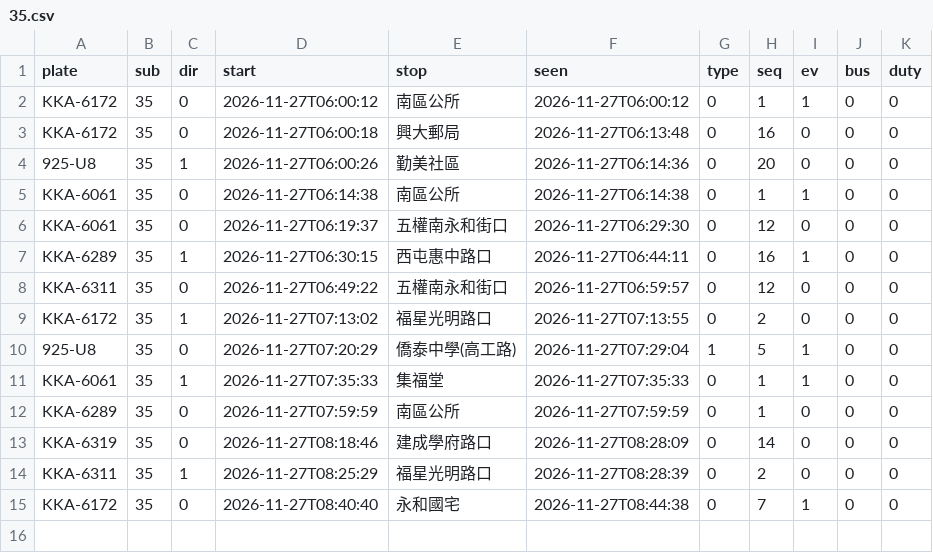
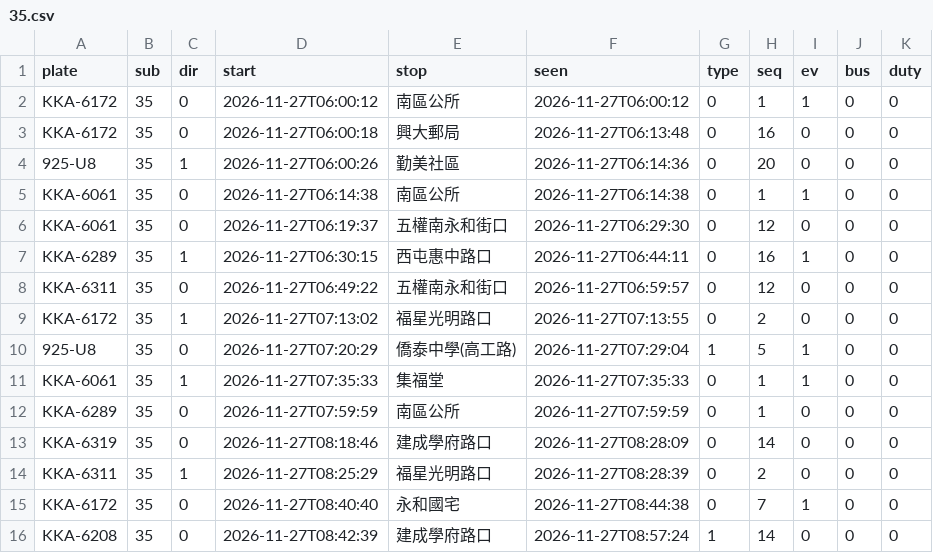
Before and after one commit to andrewwangarchnycu/Schematic-Transit-Taichung, a CSV file: departures/2026-11-27/35.csv, drawn as a sheet.

```diff
--- a/departures/2026-11-27/35.csv
+++ b/departures/2026-11-27/35.csv
@@ -15 +15,2 @@ KKA-6311,35,1,2026-11-27T08:25:29,福星光明路口,2026-11-27T08:28:39,0,2,0,0
 KKA-6172,35,0,2026-11-27T08:40:40,永和國宅,2026-11-27T08:44:38,0,7,1,0,0
+KKA-6208,35,0,2026-11-27T08:42:39,建成學府路口,2026-11-27T08:57:24,1,14,0,0,0
```
Also changed, not shown: departures/2026-11-27/23.csv, departures/2026-11-27/45.csv, 2 other files.
